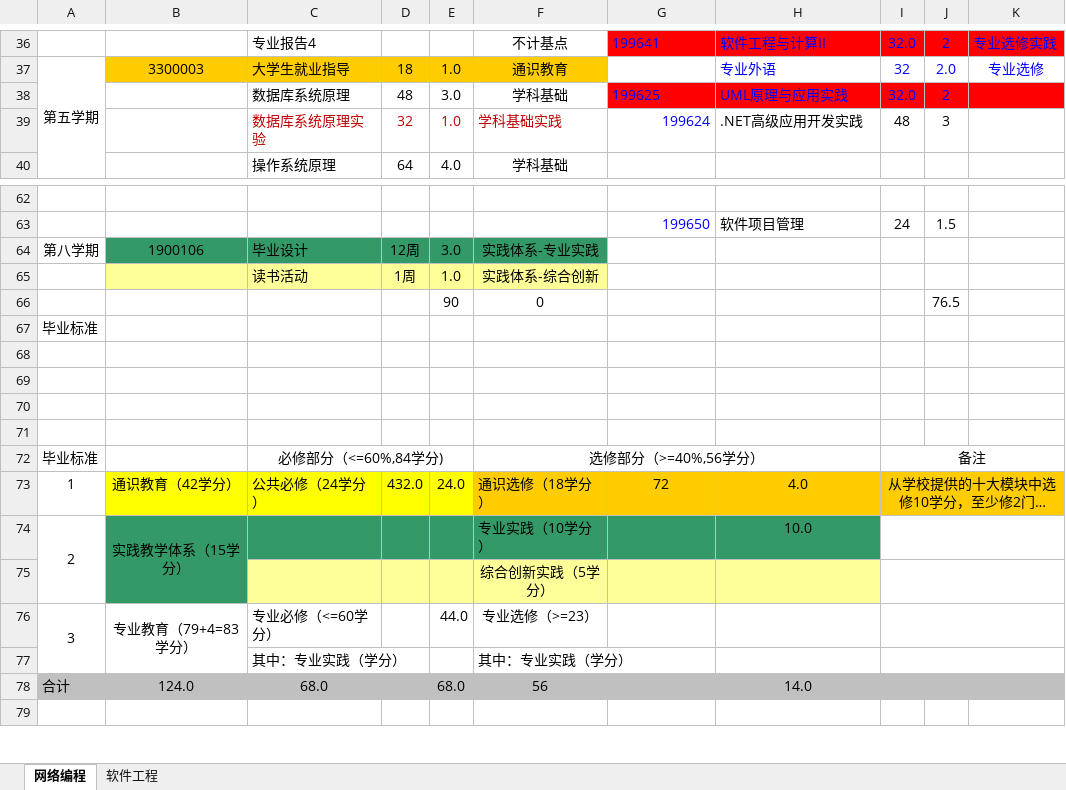
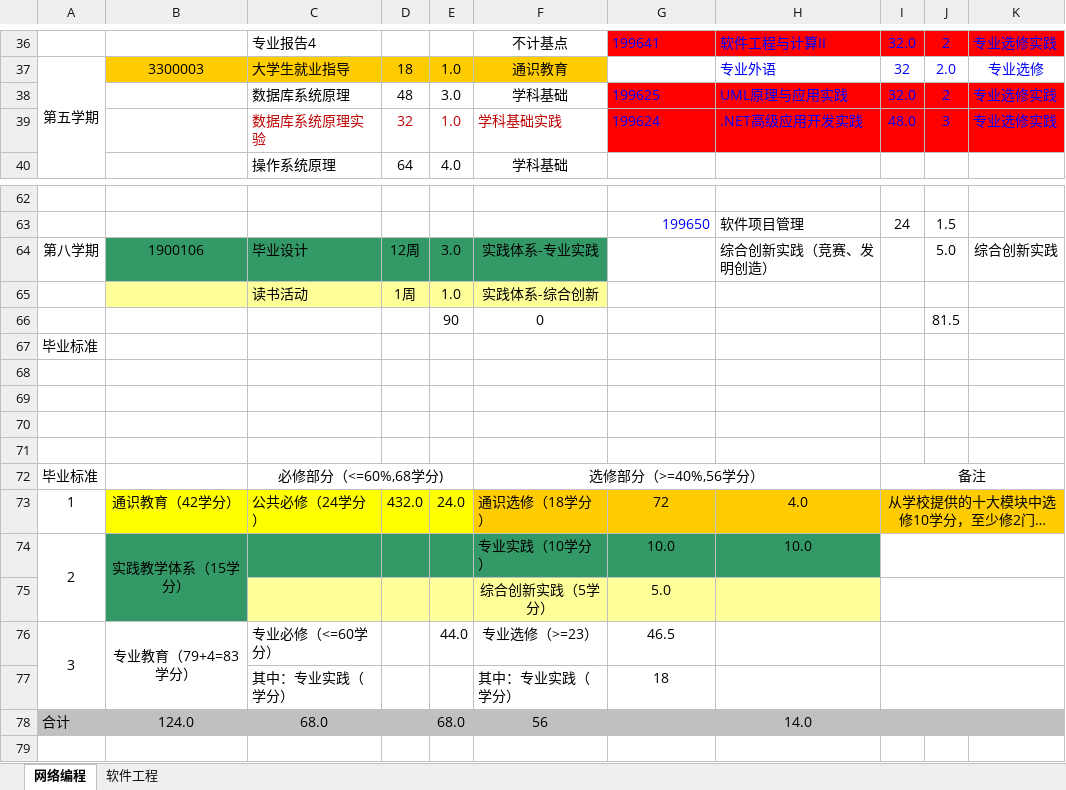
Before and after one commit to ciecclm/2016-, an Excel workbook: 2016版培养方案教学计划表（网络编程、软件工程）.xlsx, sheet 网络编程, drawn as a sheet; only a part is shown, gaps mark what is left out; long unchanged cells end in …; values as stored, in another font and other column widths than the file's, no borders; the diff names each change by its address in the sheet, - before the commit and + after, or states it on an @@ line.

Commit message:
调整分数统计

```diff
--- a/2016版培养方案教学计划表（网络编程、软件工程）.xlsx (sheet 网络编程)
+++ b/2016版培养方案教学计划表（网络编程、软件工程）.xlsx (sheet 网络编程)
-K38:K39: (empty)
+K38:K39: 专业选修实践
-G39:K39 fill: none
+G39:K39 fill: #FF0000
-G39 alignment: right
+G39 alignment: left
-H39:J39 text colour: black
+H39:J39 text colour: #0000FF
-I39: 48
+I39: 48.0
-H64: (empty)
+H64: 综合创新实践（竞赛、发明创造）
-J64: (empty)
+J64: 5.0
-K64: (empty)
+K64: 综合创新实践
-J66: 76.5
+J66: 81.5
-C72: 必修部分（<=60%,84学分)
+C72: 必修部分（<=60%,68学分)
-G74: (empty)
+G74: 10.0
-G75: (empty)
+G75: 5.0
-G76: (empty)
+G76: 46.5
-G77: (empty)
+G77: 18
```
